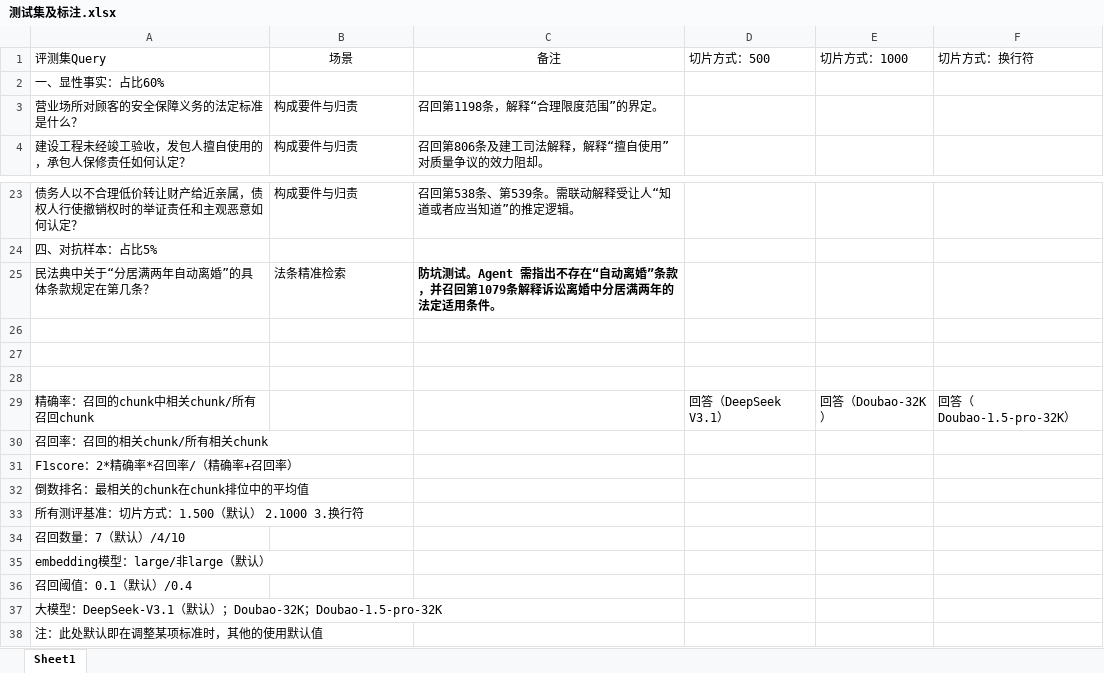
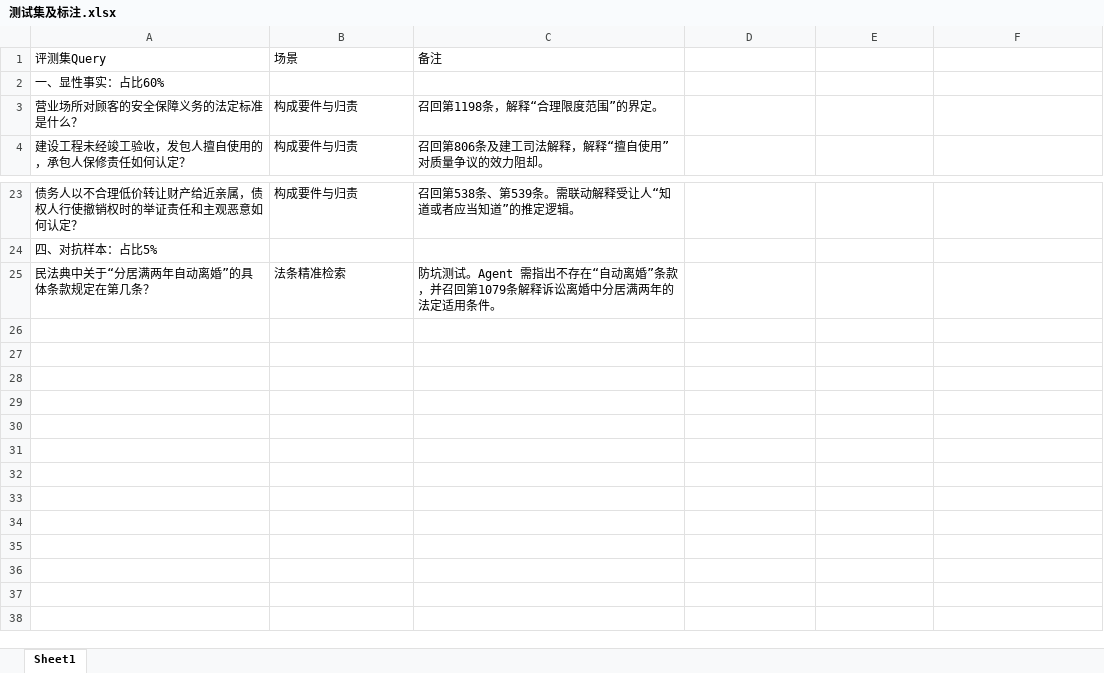
Before and after one commit to ZJason-JX/Law-Query-Assistant, an Excel workbook: 策略调优/测试集及标注.xlsx, sheet Sheet1, drawn as a sheet; only a part is shown, gaps mark what is left out; values as stored, in another font and other column widths than the file's, no borders; the diff names each change by its address in the sheet, - before the commit and + after, or states it on an @@ line.

```diff
--- a/策略调优/测试集及标注.xlsx (sheet Sheet1)
+++ b/策略调优/测试集及标注.xlsx (sheet Sheet1)
-B1:C1 alignment: center
+B1:C1 alignment: left
-D1: 切片方式：500
+D1: (empty)
-E1: 切片方式：1000
+E1: (empty)
-F1: 切片方式：换行符
+F1: (empty)
-C25 bold: on
+C25 bold: off
-row 26: (empty)
-row 27: (empty)
-row 28: (empty)
-row 29: 精确率：召回的chunk中相关chunk/所有召回chunk |  |  | 回答（DeepSeek V3.1） | 回答（Doubao-32K） | 回答（Doubao-1.5-pro-32K）
-row 30: 召回率：召回的相关chunk/所有相关chunk
-row 31: F1score：2*精确率*召回率/（精确率+召回率）
-row 32: 倒数排名：最相关的chunk在chunk排位中的平均值
-row 33: 所有测评基准：切片方式：1.500（默认） 2.1000 3.换行符
-row 34: 召回数量：7（默认）/4/10
-row 35: embedding模型：large/非large（默认）
-row 36: 召回阈值：0.1（默认）/0.4
-row 37: 大模型：DeepSeek-V3.1（默认）；Doubao-32K；Doubao-1.5-pro-32K
-row 38: 注：此处默认即在调整某项标准时，其他的使用默认值
```
Also changed, not shown: 3 other files.
